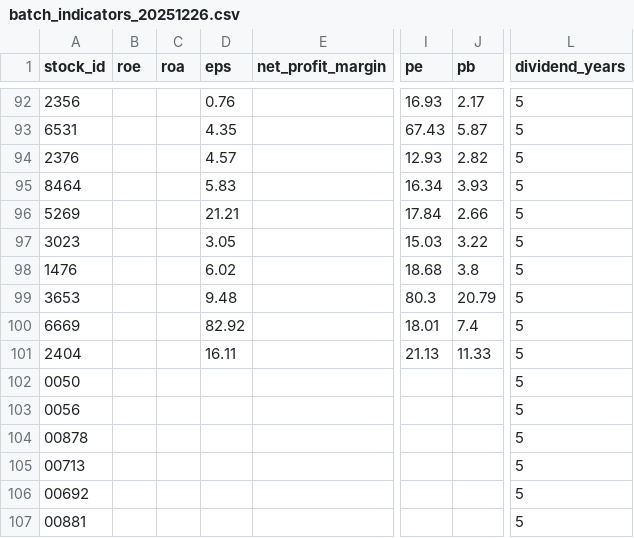
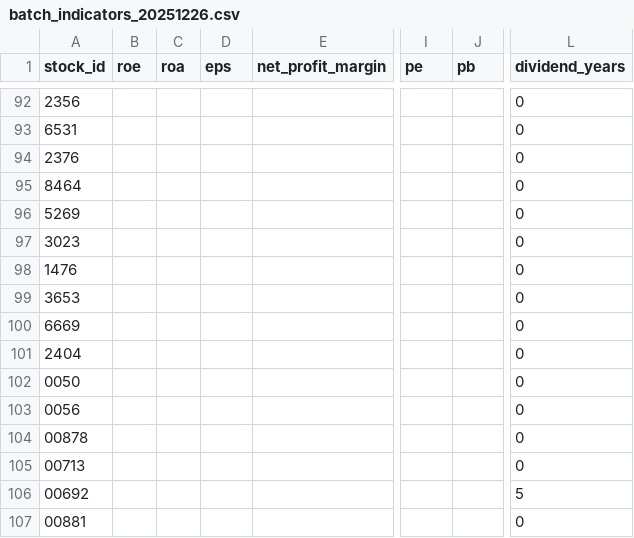
Before and after one commit to D1204387/twstock-selector, a CSV file: data/cache/batch_indicators_20251226.csv, drawn as a sheet; only a part is shown, gaps mark what is left out; the diff covers the shown part only; the diff names each change by its address in the sheet, - before the commit and + after, or states it on an @@ line.

```diff
--- a/data/cache/batch_indicators_20251226.csv
+++ b/data/cache/batch_indicators_20251226.csv
-D92 (eps): 0.76
+D92 (eps): (empty)
-I92 (pe): 16.93
+I92 (pe): (empty)
-J92 (pb): 2.17
+J92 (pb): (empty)
-L92:L105 (dividend_years): 5
+L92:L105 (dividend_years): 0
-D93 (eps): 4.35
+D93 (eps): (empty)
-I93 (pe): 67.43
+I93 (pe): (empty)
-J93 (pb): 5.87
+J93 (pb): (empty)
-D94 (eps): 4.57
+D94 (eps): (empty)
-I94 (pe): 12.93
+I94 (pe): (empty)
-J94 (pb): 2.82
+J94 (pb): (empty)
-D95 (eps): 5.83
+D95 (eps): (empty)
-I95 (pe): 16.34
+I95 (pe): (empty)
-J95 (pb): 3.93
+J95 (pb): (empty)
-D96 (eps): 21.21
+D96 (eps): (empty)
-I96 (pe): 17.84
+I96 (pe): (empty)
-J96 (pb): 2.66
+J96 (pb): (empty)
-D97 (eps): 3.05
+D97 (eps): (empty)
-I97 (pe): 15.03
+I97 (pe): (empty)
-J97 (pb): 3.22
+J97 (pb): (empty)
-D98 (eps): 6.02
+D98 (eps): (empty)
-I98 (pe): 18.68
+I98 (pe): (empty)
-J98 (pb): 3.8
+J98 (pb): (empty)
-D99 (eps): 9.48
+D99 (eps): (empty)
-I99 (pe): 80.3
+I99 (pe): (empty)
-J99 (pb): 20.79
+J99 (pb): (empty)
-D100 (eps): 82.92
+D100 (eps): (empty)
-I100 (pe): 18.01
+I100 (pe): (empty)
-J100 (pb): 7.4
+J100 (pb): (empty)
-D101 (eps): 16.11
+D101 (eps): (empty)
-I101 (pe): 21.13
+I101 (pe): (empty)
-J101 (pb): 11.33
+J101 (pb): (empty)
-L107 (dividend_years): 5
+L107 (dividend_years): 0
```
Also changed, not shown: 1 added row, 1 removed row and 76 edited cells elsewhere in this file, 4 other files.
